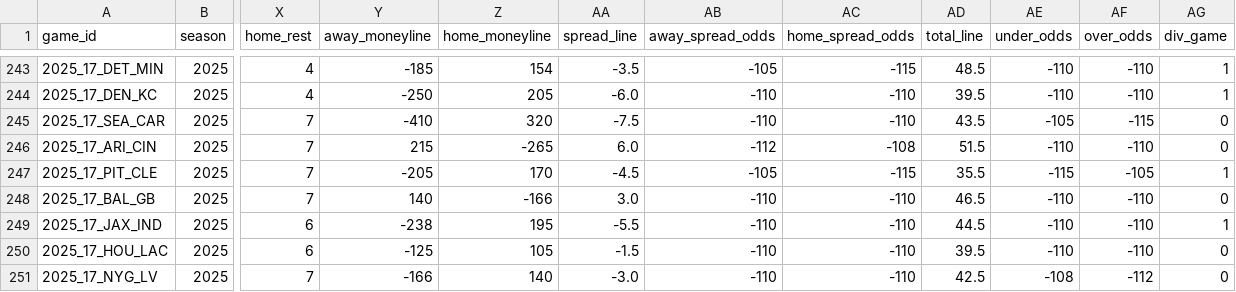
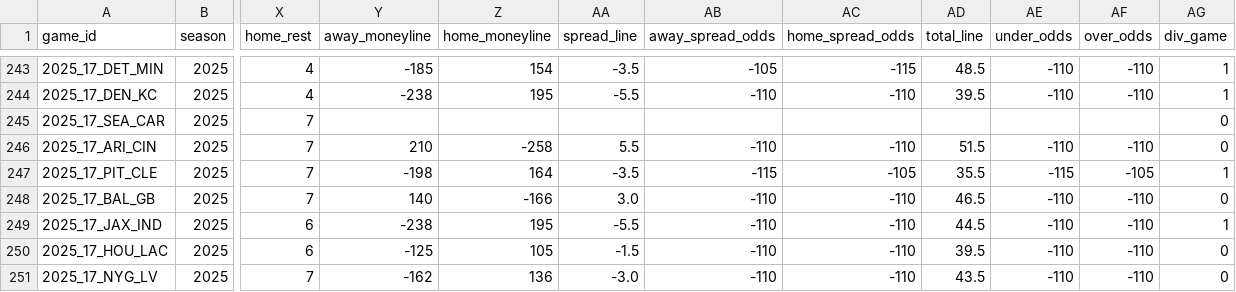
Before and after one commit to SubOptimalPredictions/nfl_predictor, a CSV file: data/schedules_2025.csv, drawn as a sheet; only a part is shown, gaps mark what is left out; the diff covers the shown part only; the diff names each change by its address in the sheet, - before the commit and + after, or states it on an @@ line.

```diff
--- a/data/schedules_2025.csv
+++ b/data/schedules_2025.csv
-Y244 (away_moneyline): -250
+Y244 (away_moneyline): -238
-Z244 (home_moneyline): 205
+Z244 (home_moneyline): 195
-AA244 (spread_line): -6.0
+AA244 (spread_line): -5.5
-Y245 (away_moneyline): -410
+Y245 (away_moneyline): (empty)
-Z245 (home_moneyline): 320
+Z245 (home_moneyline): (empty)
-AA245 (spread_line): -7.5
+AA245 (spread_line): (empty)
-AB245 (away_spread_odds): -110
+AB245 (away_spread_odds): (empty)
-AC245 (home_spread_odds): -110
+AC245 (home_spread_odds): (empty)
-AD245 (total_line): 43.5
+AD245 (total_line): (empty)
-AE245 (under_odds): -105
+AE245 (under_odds): (empty)
-AF245 (over_odds): -115
+AF245 (over_odds): (empty)
-Y246 (away_moneyline): 215
+Y246 (away_moneyline): 210
-Z246 (home_moneyline): -265
+Z246 (home_moneyline): -258
-AA246 (spread_line): 6.0
+AA246 (spread_line): 5.5
-AB246 (away_spread_odds): -112
+AB246 (away_spread_odds): -110
-AC246 (home_spread_odds): -108
+AC246 (home_spread_odds): -110
-Y247 (away_moneyline): -205
+Y247 (away_moneyline): -198
-Z247 (home_moneyline): 170
+Z247 (home_moneyline): 164
-AA247 (spread_line): -4.5
+AA247 (spread_line): -3.5
-AB247 (away_spread_odds): -105
+AB247 (away_spread_odds): -115
-AC247 (home_spread_odds): -115
+AC247 (home_spread_odds): -105
-Y251 (away_moneyline): -166
+Y251 (away_moneyline): -162
-Z251 (home_moneyline): 140
+Z251 (home_moneyline): 136
-AD251 (total_line): 42.5
+AD251 (total_line): 43.5
-AE251 (under_odds): -108
+AE251 (under_odds): -110
-AF251 (over_odds): -112
+AF251 (over_odds): -110
```
Also changed, not shown: 101 edited cells elsewhere in this file.
